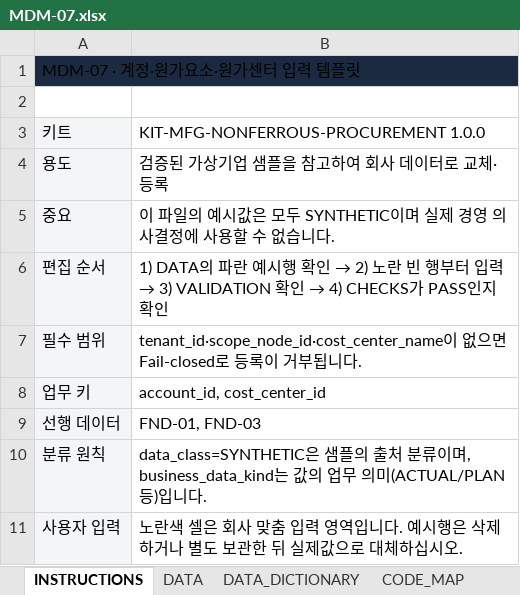
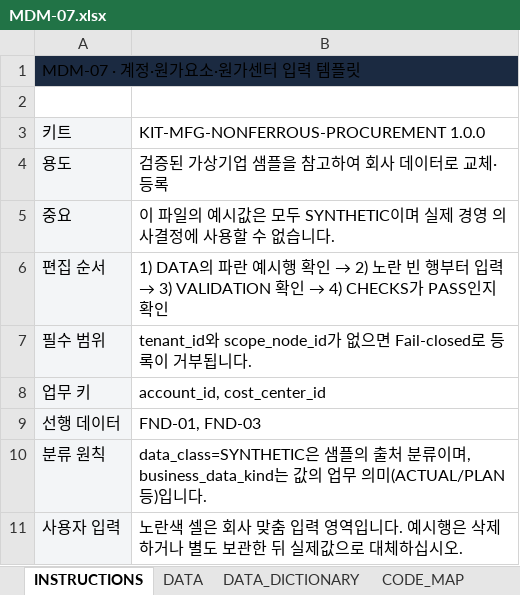
Before and after one commit to denniskwon86-ai/Ai_Agent_factory_porto, an Excel workbook: starter_kits/KIT-MFG-NONFERROUS-PROCUREMENT/1.0.0/templates/excel/MDM-07.xlsx, sheet INSTRUCTIONS, drawn as a sheet; values as stored, in another font and other column widths than the file's, no borders; the diff names each change by its address in the sheet, - before the commit and + after, or states it on an @@ line.

```diff
--- a/starter_kits/KIT-MFG-NONFERROUS-PROCUREMENT/1.0.0/templates/excel/MDM-07.xlsx (sheet INSTRUCTIONS)
+++ b/starter_kits/KIT-MFG-NONFERROUS-PROCUREMENT/1.0.0/templates/excel/MDM-07.xlsx (sheet INSTRUCTIONS)
-B7: tenant_id·scope_node_id·cost_center_name이 없…
+B7: tenant_id와 scope_node_id가 없…
```
Also changed, not shown: sheet DATA_DICTIONARY, sheet VALIDATION, sheet DATA, sheet CHECKS, formulas that keep their value, 7 other files.
